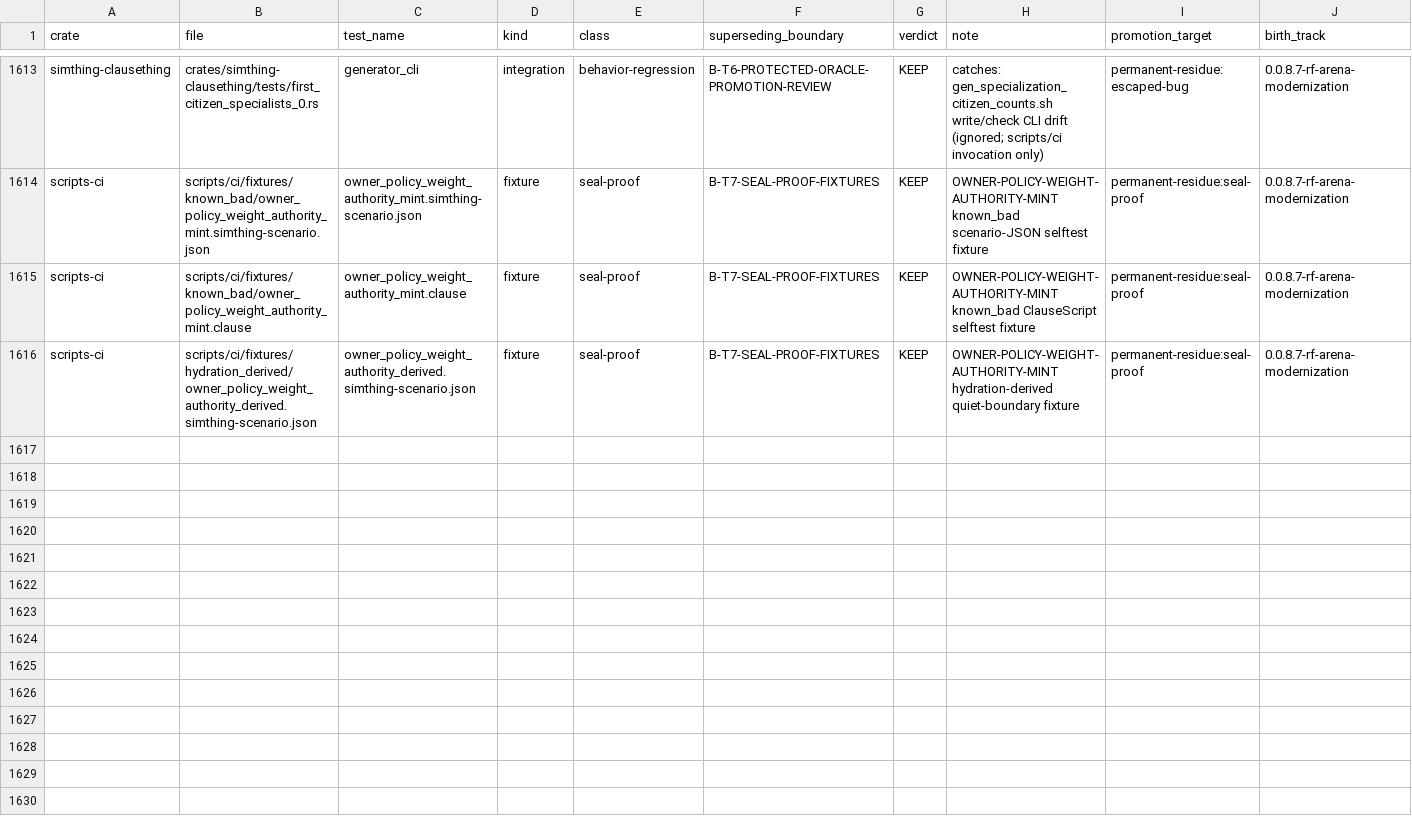
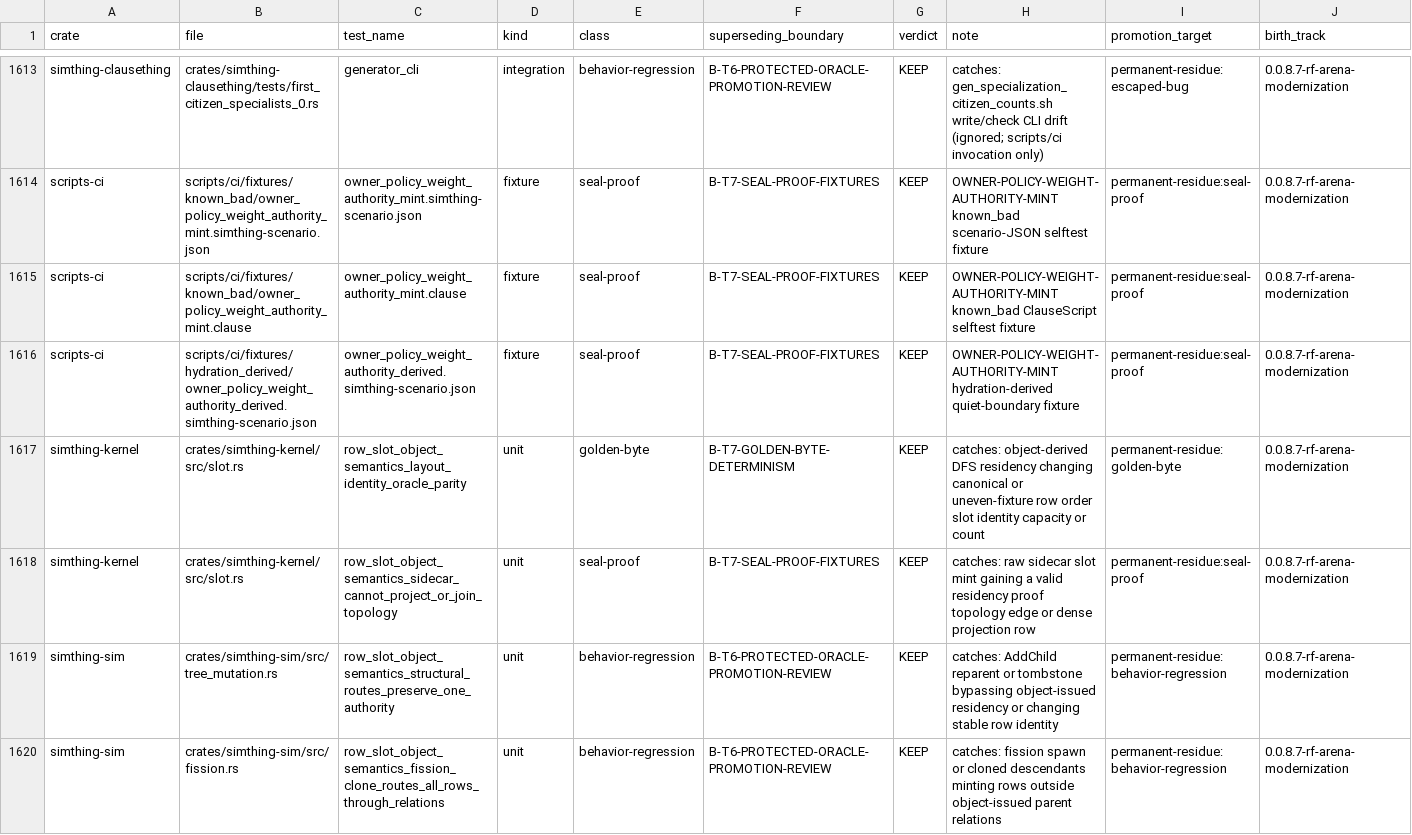
Before and after one commit to khorum08/SimThing, a TSV file: scripts/ci/test_inventory.tsv, drawn as a sheet; only a part is shown, gaps mark what is left out; rows hold the shown columns only; the diff names each change by its address in the sheet, - before the commit and + after, or states it on an @@ line.

```diff
--- a/scripts/ci/test_inventory.tsv
+++ b/scripts/ci/test_inventory.tsv
+row 1617: simthing-kernel | crates/simthing-kernel/src/slot.rs | row_slot_object_semantics_layout_identity_oracle_parity | unit | golden-byte | B-T7-GOLDEN-BYTE-DETERMINISM | KEEP | catches: object-derived DFS residency changing canonical or uneven-fixture row order slot identity capacity or count | permanent-residue:golden-byte | 0.0.8.7-rf-arena-modernization
+row 1618: simthing-kernel | crates/simthing-kernel/src/slot.rs | row_slot_object_semantics_sidecar_cannot_project_or_join_topology | unit | seal-proof | B-T7-SEAL-PROOF-FIXTURES | KEEP | catches: raw sidecar slot mint gaining a valid residency proof topology edge or dense projection row | permanent-residue:seal-proof | 0.0.8.7-rf-arena-modernization
+row 1619: simthing-sim | crates/simthing-sim/src/tree_mutation.rs | row_slot_object_semantics_structural_routes_preserve_one_authority | unit | behavior-regression | B-T6-PROTECTED-ORACLE-PROMOTION-REVIEW | KEEP | catches: AddChild reparent or tombstone bypassing object-issued residency or changing stable row identity | permanent-residue:behavior-regression | 0.0.8.7-rf-arena-modernization
+row 1620: simthing-sim | crates/simthing-sim/src/fission.rs | row_slot_object_semantics_fission_clone_routes_all_rows_through_relations | unit | behavior-regression | B-T6-PROTECTED-ORACLE-PROMOTION-REVIEW | KEEP | catches: fission spawn or cloned descendants minting rows outside object-issued parent relations | permanent-residue:behavior-regression | 0.0.8.7-rf-arena-modernization
```
Also changed, not shown: scripts/ci/anchor_reach_log.tsv, scripts/ci/execution_status_mixed_posture.tsv, 26 other files.
